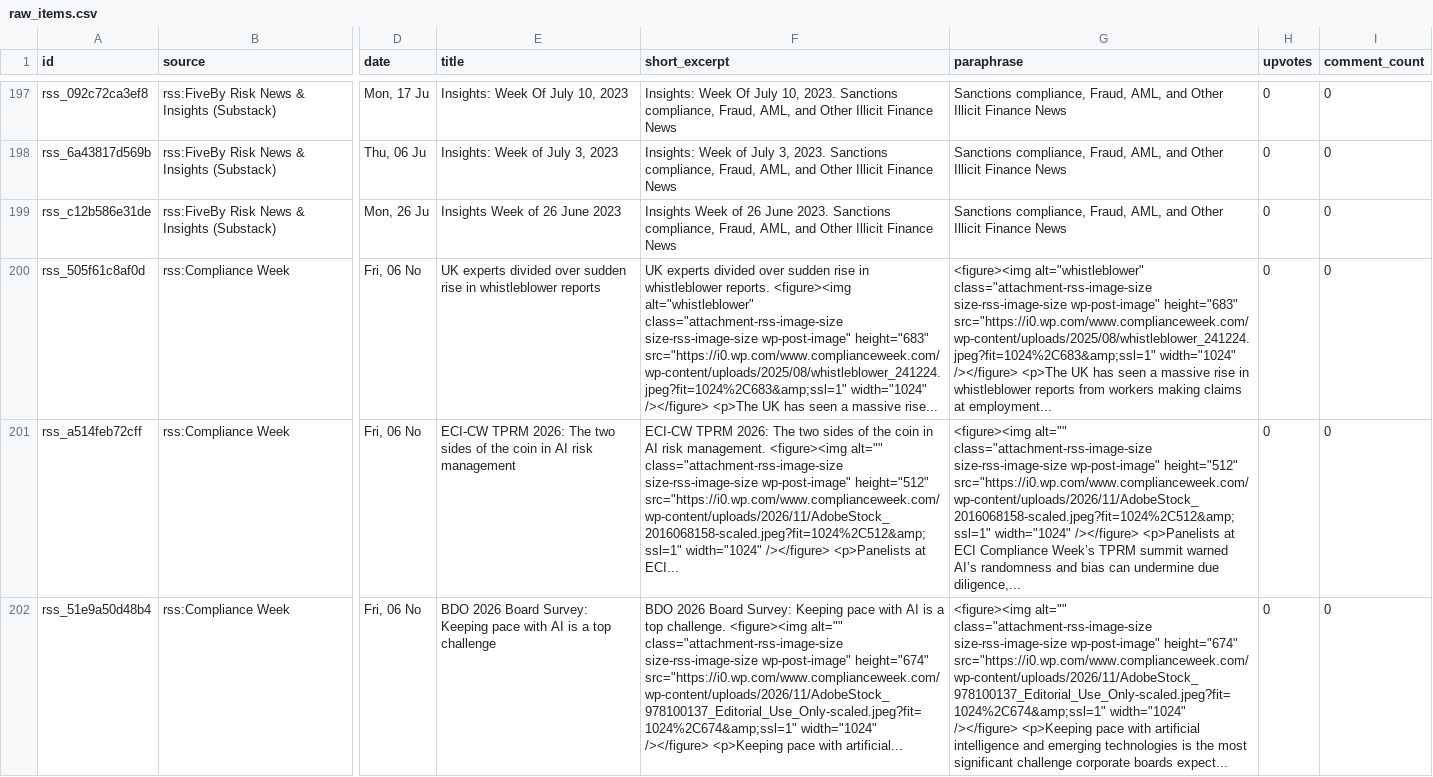
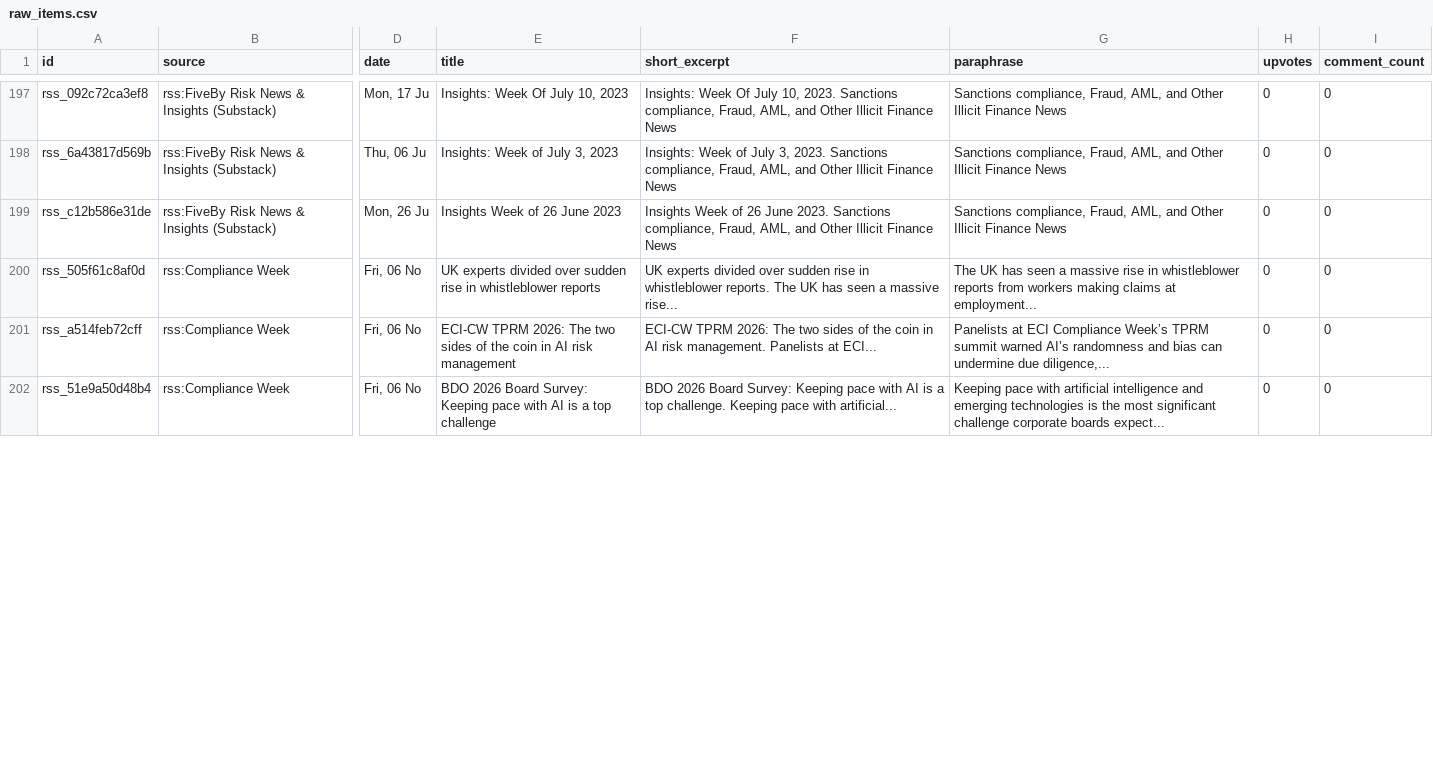
Before and after one commit to terriblyoffendedmarketer-stack/sayari, a CSV file: raw_items.csv, drawn as a sheet; only a part is shown, gaps mark what is left out; the diff covers the shown part only; the diff names each change by its address in the sheet, - before the commit and + after, or states it on an @@ line.

Commit message:
fix(security): strip raw HTML tags from RSS excerpts and escape HTML in table rendering

```diff
--- a/raw_items.csv
+++ b/raw_items.csv
-F200 (short_excerpt): …whistleblower reports. <figure><img alt="whistleblower" class="attachment-rss-image-size size-rss-image-size wp-post-image" height="683" src="https://i0.wp.com/www.complianceweek.com/wp-content/uploads/2025/08/whistleblower_241224.jpeg?fit=1024%2C683&amp;ssl=1" width="1024" /></figure> <p>The UK has…
+F200 (short_excerpt): …whistleblower reports. The UK has…
-G200 (paraphrase): <figure><img alt="whistleblower" class="attachment-rss-image-size size-rss-image-size wp-post-image" height="683" src="https://i0.wp.com/www.complianceweek.com/wp-content/uploads/2025/08/whistleblower_241224.jpeg?fit=1024%2C683&amp;ssl=1" width="1024" /></figure> <p>The UK has…
+G200 (paraphrase): The UK has…
-F201 (short_excerpt): …risk management. <figure><img alt="" class="attachment-rss-image-size size-rss-image-size wp-post-image" height="512" src="https://i0.wp.com/www.complianceweek.com/wp-content/uploads/2026/11/AdobeStock_2016068158-scaled.jpeg?fit=1024%2C512&amp;ssl=1" width="1024" /></figure> <p>Panelists at ECI...
+F201 (short_excerpt): …risk management. Panelists at ECI...
-G201 (paraphrase): <figure><img alt="" class="attachment-rss-image-size size-rss-image-size wp-post-image" height="512" src="https://i0.wp.com/www.complianceweek.com/wp-content/uploads/2026/11/AdobeStock_2016068158-scaled.jpeg?fit=1024%2C512&amp;ssl=1" width="1024" /></figure> <p>Panelists at ECI…
+G201 (paraphrase): Panelists at ECI…
-F202 (short_excerpt): …top challenge. <figure><img alt="" class="attachment-rss-image-size size-rss-image-size wp-post-image" height="674" src="https://i0.wp.com/www.complianceweek.com/wp-content/uploads/2026/11/AdobeStock_978100137_Editorial_Use_Only-scaled.jpeg?fit=1024%2C674&amp;ssl=1" width="1024" /></figure> <p>Keeping pace with…
+F202 (short_excerpt): …top challenge. Keeping pace with…
-G202 (paraphrase): <figure><img alt="" class="attachment-rss-image-size size-rss-image-size wp-post-image" height="674" src="https://i0.wp.com/www.complianceweek.com/wp-content/uploads/2026/11/AdobeStock_978100137_Editorial_Use_Only-scaled.jpeg?fit=1024%2C674&amp;ssl=1" width="1024" /></figure> <p>Keeping pace with…
+G202 (paraphrase): Keeping pace with…
```
Also changed, not shown: 41 edited cells elsewhere in this file, glossary.csv, 9 other files.
